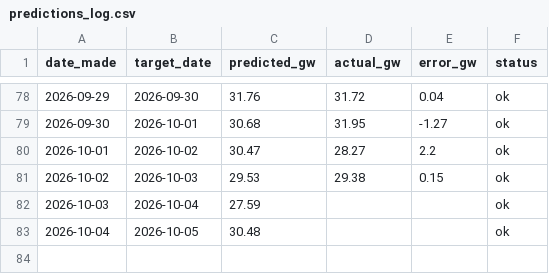
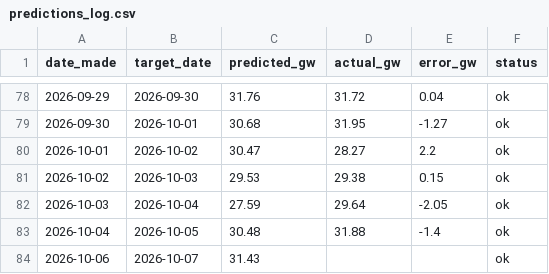
Before and after one commit to Evanssdas/gb-demand-forecaster-2, a CSV file: predictions_log.csv, drawn as a sheet; only a part is shown, gaps mark what is left out.

```diff
--- a/predictions_log.csv
+++ b/predictions_log.csv
@@ -81,3 +81,4 @@ date_made,target_date,predicted_gw,actual_gw,error_gw,status
 2026-10-02,2026-10-03,29.53,29.38,0.15,ok
-2026-10-03,2026-10-04,27.59,,,ok
-2026-10-04,2026-10-05,30.48,,,ok
+2026-10-03,2026-10-04,27.59,29.64,-2.05,ok
+2026-10-04,2026-10-05,30.48,31.88,-1.4,ok
+2026-10-06,2026-10-07,31.43,,,ok
```
